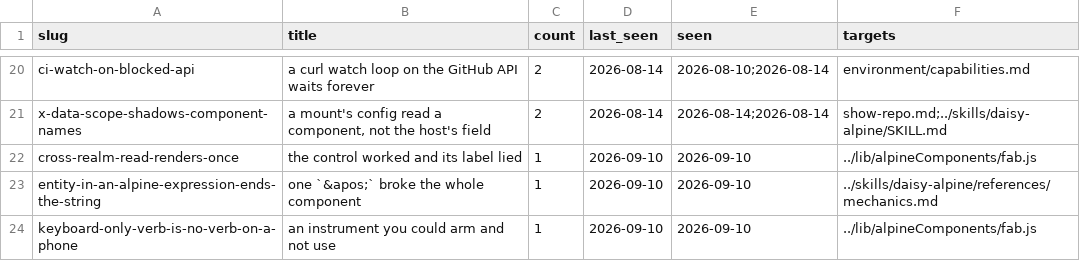
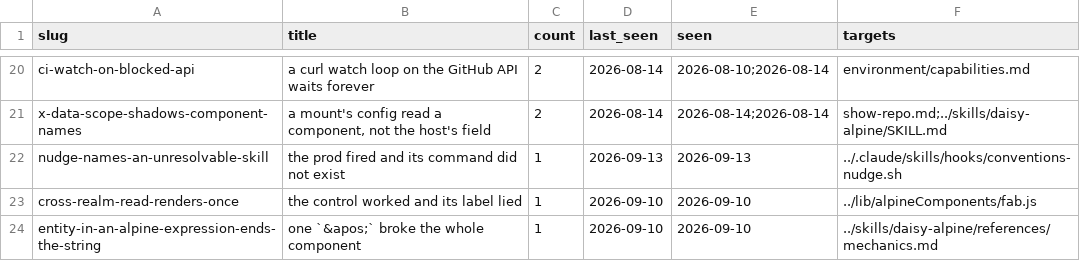
Before and after one commit to mehrlander/web-tools, a CSV file: docs/snags.csv, drawn as a sheet; only a part is shown, gaps mark what is left out; the shorter side is filled out with more unchanged rows; the diff names each change by its address in the sheet, - before the commit and + after, or states it on an @@ line.

```diff
--- a/docs/snags.csv
+++ b/docs/snags.csv
+row 22: nudge-names-an-unresolvable-skill | the prod fired and its command did not exist | 1 | 2026-09-13 | 2026-09-13 | ../.claude/skills/hooks/conventions-nudge.sh
```
Also changed, not shown: docs/docs.csv, docs/harness.csv, 5 other files.
